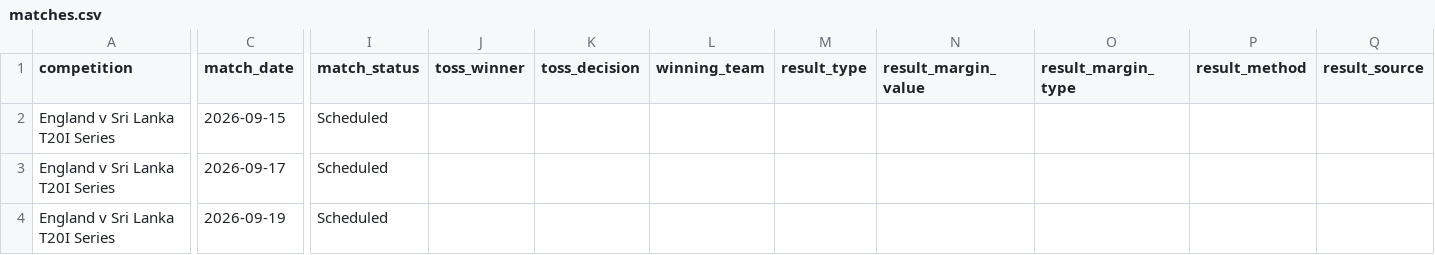
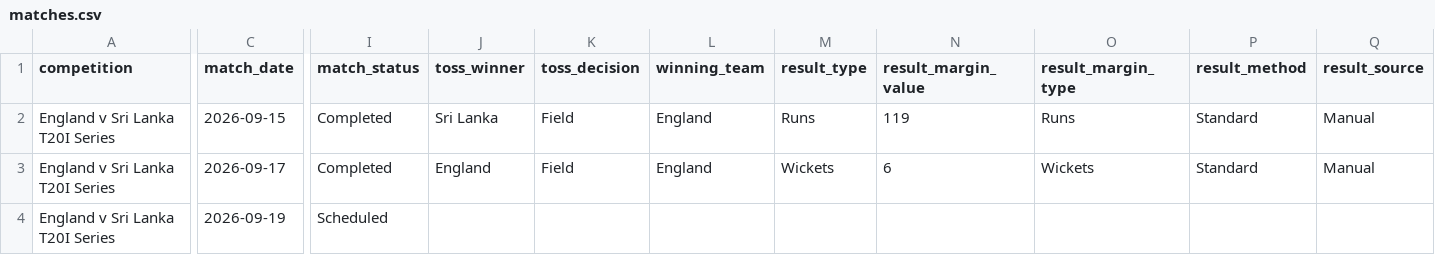
Before and after one commit to davewalker5/CricketTracker, a CSV file: data/imports/T20-ENG-LKA-2026/matches.csv, drawn as a sheet; only a part is shown, gaps mark what is left out; the diff covers the shown part only; the diff names each change by its address in the sheet, - before the commit and + after, or states it on an @@ line.

```diff
--- a/data/imports/T20-ENG-LKA-2026/matches.csv
+++ b/data/imports/T20-ENG-LKA-2026/matches.csv
-I2:I3 (match_status): Scheduled
+I2:I3 (match_status): Completed
-J2 (toss_winner): (empty)
+J2 (toss_winner): Sri Lanka
-K2:K3 (toss_decision): (empty)
+K2:K3 (toss_decision): Field
-L2:L3 (winning_team): (empty)
+L2:L3 (winning_team): England
-M2 (result_type): (empty)
+M2 (result_type): Runs
-N2 (result_margin_value): (empty)
+N2 (result_margin_value): 119
-O2 (result_margin_type): (empty)
+O2 (result_margin_type): Runs
-P2:P3 (result_method): (empty)
+P2:P3 (result_method): Standard
-Q2:Q3 (result_source): (empty)
+Q2:Q3 (result_source): Manual
-J3 (toss_winner): (empty)
+J3 (toss_winner): England
-M3 (result_type): (empty)
+M3 (result_type): Wickets
-N3 (result_margin_value): (empty)
+N3 (result_margin_value): 6
-O3 (result_margin_type): (empty)
+O3 (result_margin_type): Wickets
```
Also changed, not shown: 4 edited cells elsewhere in this file, data/imports/ENG-PAK-2026/innings.csv, data/imports/ENG-PAK-2026/matches.csv, 8 other files.
